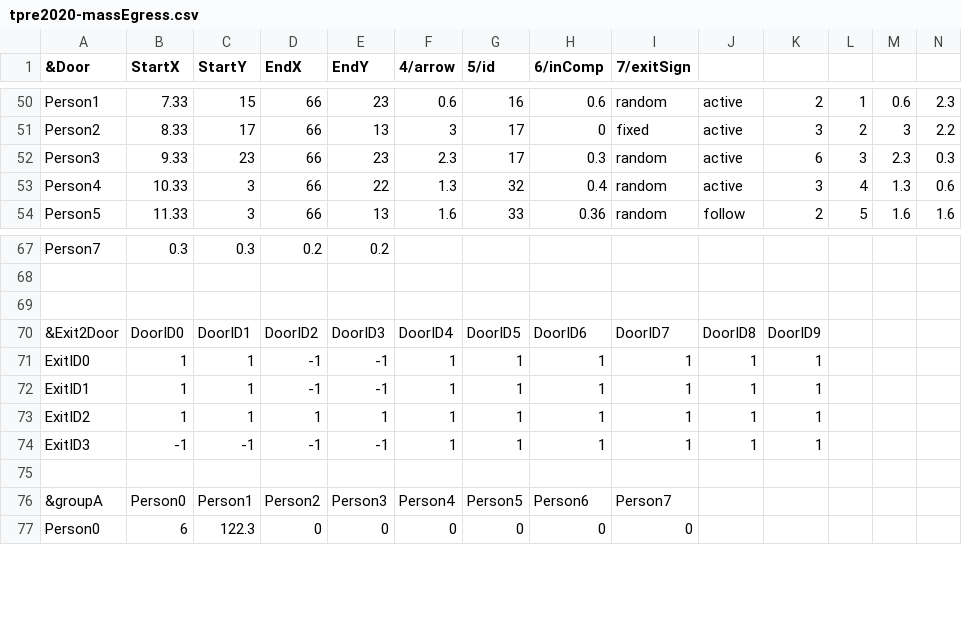
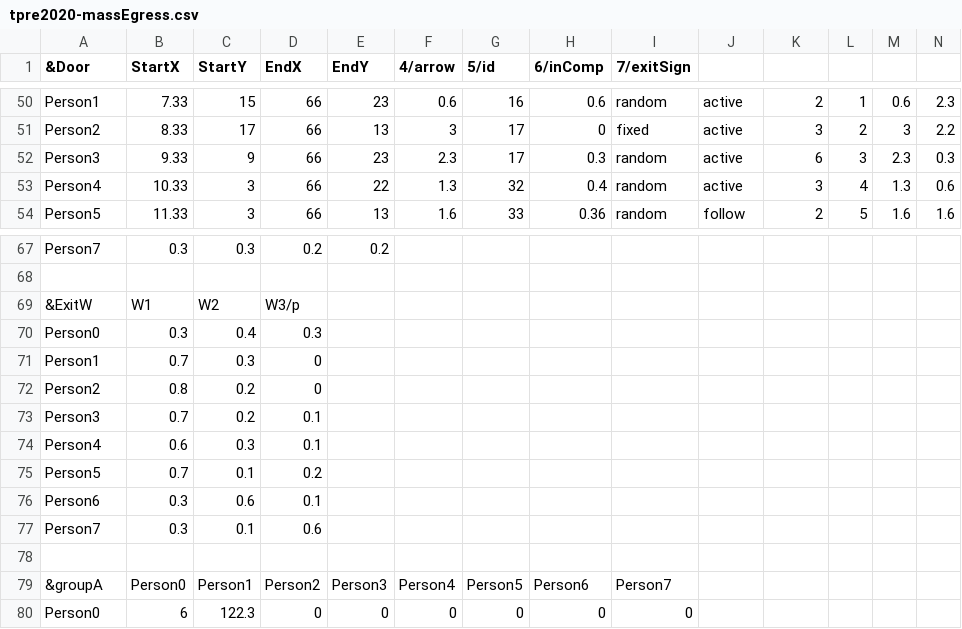
Before and after one commit to godisreal/CrowdEgress, a CSV file: examples/Example_MassEgress/tpre2020-massEgress.csv, drawn as a sheet; only a part is shown, gaps mark what is left out; removed rows and columns are numbered as before the commit, all else as after; rows hold the shown columns only; the diff names each change by its address in the sheet, - before the commit and + after, or states it on an @@ line.

Commit message:
Correct the initial position of an agent
Correct the initial position of an agent

```diff
--- a/examples/Example_MassEgress/tpre2020-massEgress.csv
+++ b/examples/Example_MassEgress/tpre2020-massEgress.csv
-C52 (StartY): 23
+C52 (StartY): 9
-row 69: (empty)
+row 69: &ExitW | W1 | W2 | W3/p
-row 70: &Exit2Door | DoorID0 | DoorID1 | DoorID2 | DoorID3 | DoorID4 | DoorID5 | DoorID6 | DoorID7 | DoorID8 | DoorID9
-row 71: ExitID0 | 1 | 1 | -1 | -1 | 1 | 1 | 1 | 1 | 1 | 1
-row 72: ExitID1 | 1 | 1 | -1 | -1 | 1 | 1 | 1 | 1 | 1 | 1
-row 73: ExitID2 | 1 | 1 | 1 | 1 | 1 | 1 | 1 | 1 | 1 | 1
-row 74: ExitID3 | -1 | -1 | -1 | -1 | 1 | 1 | 1 | 1 | 1 | 1
+row 70: Person0 | 0.3 | 0.4 | 0.3
+row 71: Person1 | 0.7 | 0.3 | 0
+row 72: Person2 | 0.8 | 0.2 | 0
+row 73: Person3 | 0.7 | 0.2 | 0.1
+row 74: Person4 | 0.6 | 0.3 | 0.1
+row 75: Person5 | 0.7 | 0.1 | 0.2
+row 76: Person6 | 0.3 | 0.6 | 0.1
+row 77: Person7 | 0.3 | 0.1 | 0.6
```
